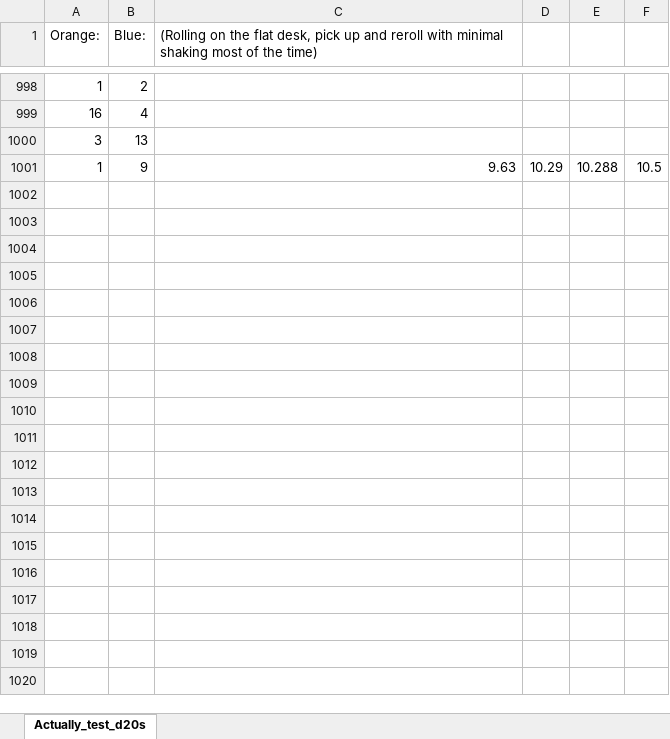
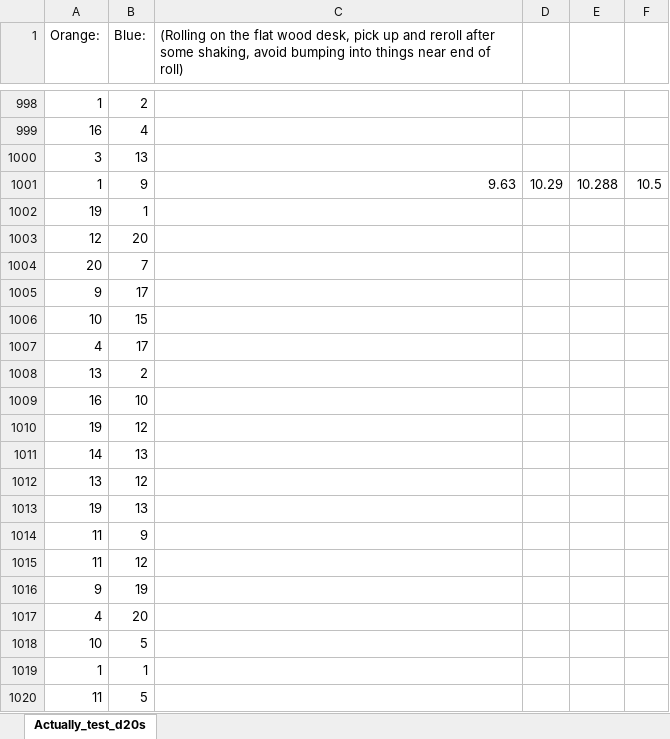
Before and after one commit to chmullens/Dice, an Excel workbook: Dice_test.xlsx, sheet Actually_test_d20s, drawn as a sheet; only a part is shown, gaps mark what is left out; values as stored, in another font and other column widths than the file's, no borders; the diff covers the shown part only; the diff names each change by its address in the sheet, - before the commit and + after, or states it on an @@ line.

Commit message:
Trimmed out reliance on precalculated stats
Version 2 of the dice fairness estimator generates the stats without the bias vector or sphere fitting, and it's fast enough to do the simulated rolls live for each input dataset.

```diff
--- a/Dice_test.xlsx (sheet Actually_test_d20s)
+++ b/Dice_test.xlsx (sheet Actually_test_d20s)
-C1: …the flat desk, pick up and reroll with minimal shaking most of the time)
+C1: …the flat wood desk, pick up and reroll after some shaking, avoid bumping into things near end of roll)
+row 1002: 19 | 1
+row 1003: 12 | 20
+row 1004: 20 | 7
+row 1005: 9 | 17
+row 1006: 10 | 15
+row 1007: 4 | 17
+row 1008: 13 | 2
+row 1009: 16 | 10
+row 1010: 19 | 12
+row 1011: 14 | 13
+row 1012: 13 | 12
+row 1013: 19 | 13
+row 1014: 11 | 9
+row 1015: 11 | 12
+row 1016: 9 | 19
+row 1017: 4 | 20
+row 1018: 10 | 5
+row 1019: 1 | 1
+row 1020: 11 | 5
```
Also changed, not shown: 536 added rows elsewhere in this sheet, 5 other files.
